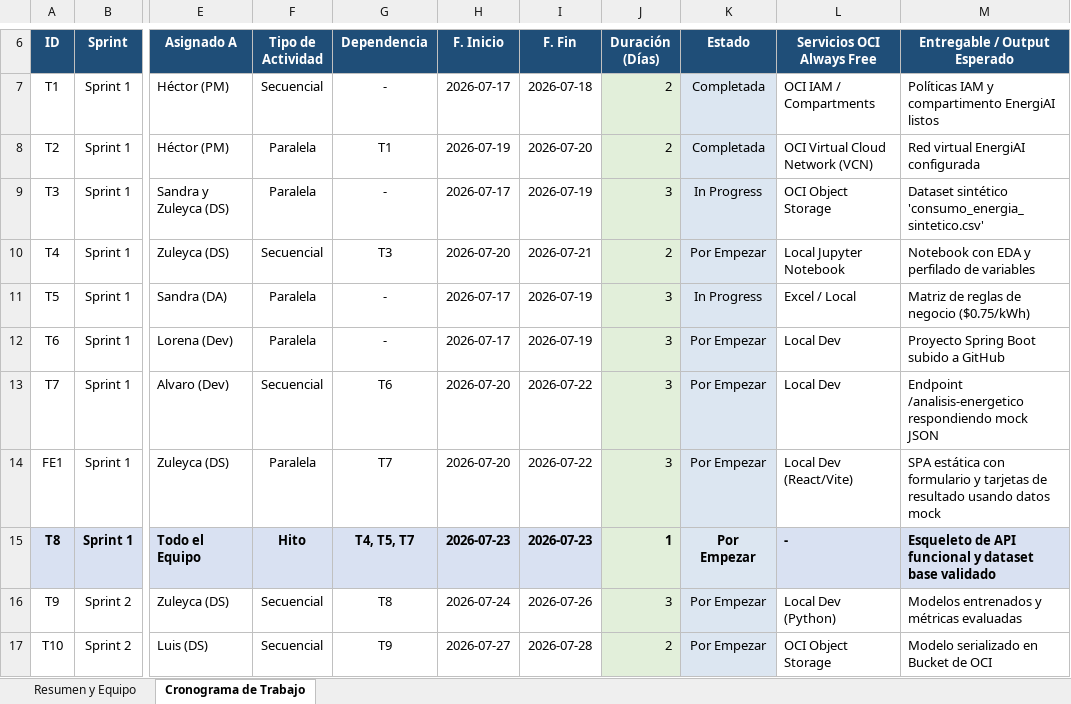
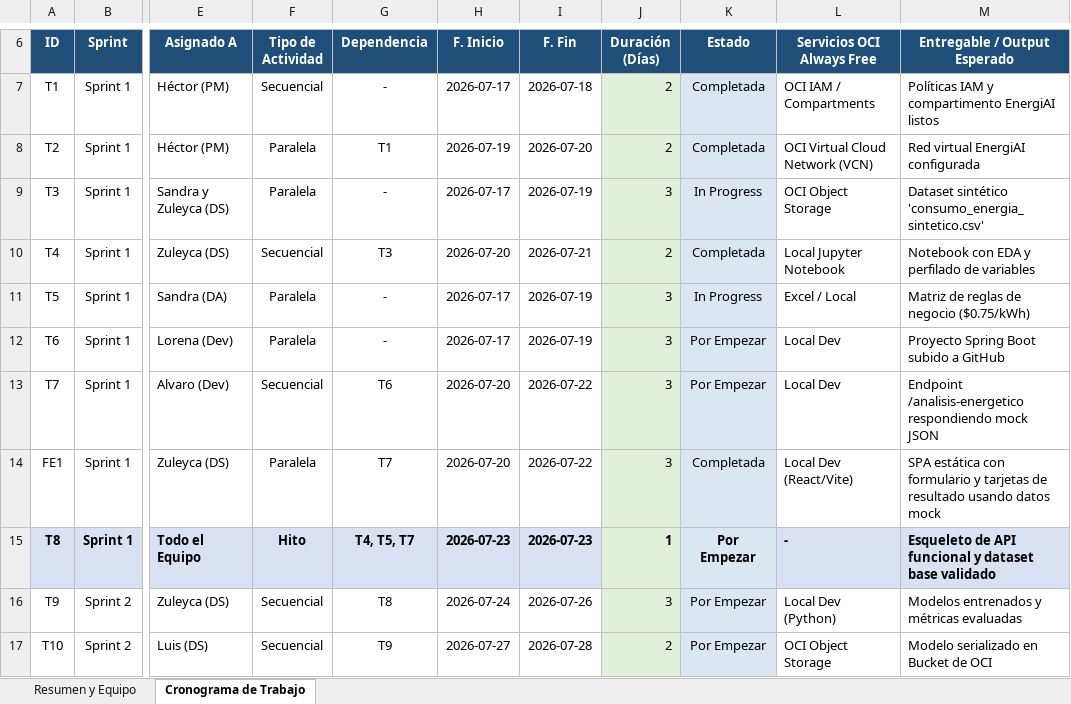
Before and after one commit to No-Country-simulation/G9-LATAM-Team-72-EnergiAI, an Excel workbook: Team72_Energi_AI_Sprint_Planner.xlsx, sheet Cronograma de Trabajo, drawn as a sheet; only a part is shown, gaps mark what is left out; values as stored, in another font and other column widths than the file's, no borders; the diff names each change by its address in the sheet, - before the commit and + after, or states it on an @@ line.

Commit message:
chore: actualizar Colab con propuesta de data simple

```diff
--- a/Team72_Energi_AI_Sprint_Planner.xlsx (sheet Cronograma de Trabajo)
+++ b/Team72_Energi_AI_Sprint_Planner.xlsx (sheet Cronograma de Trabajo)
-K10 (Estado): Por Empezar
+K10 (Estado): Completada
-K14 (Estado): Por Empezar
+K14 (Estado): Completada
```
Also changed, not shown: 1 other file.
